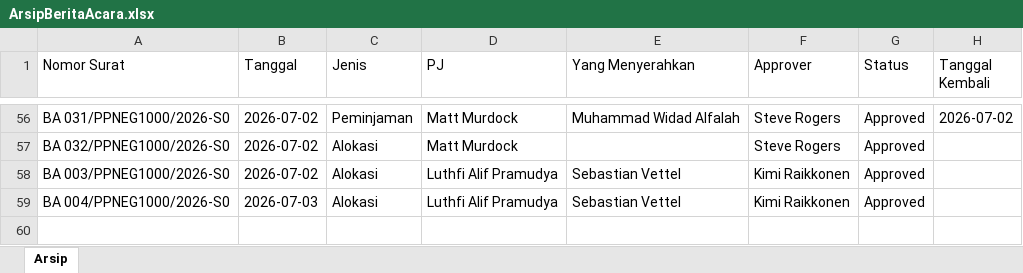
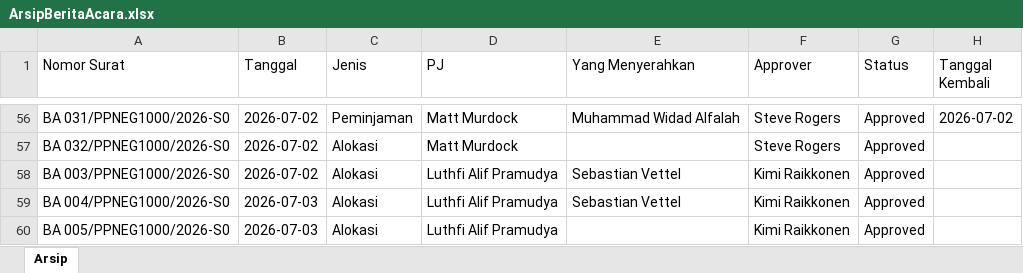
Before and after one commit to widadalfalah03/Sistem_Berita_Acara, an Excel workbook: SistemBeritaAcara.Web/data/ArsipBeritaAcara.xlsx, sheet Arsip, drawn as a sheet; only a part is shown, gaps mark what is left out; values as stored, in another font and other column widths than the file's, no borders; the diff names each change by its address in the sheet, - before the commit and + after, or states it on an @@ line.

```diff
--- a/SistemBeritaAcara.Web/data/ArsipBeritaAcara.xlsx (sheet Arsip)
+++ b/SistemBeritaAcara.Web/data/ArsipBeritaAcara.xlsx (sheet Arsip)
+row 60: BA 005/PPNEG1000/2026-S0 | 2026-07-03 | Alokasi | Luthfi Alif Pramudya |  | Kimi Raikkonen | Approved
```
Also changed, not shown: 4 other files.
